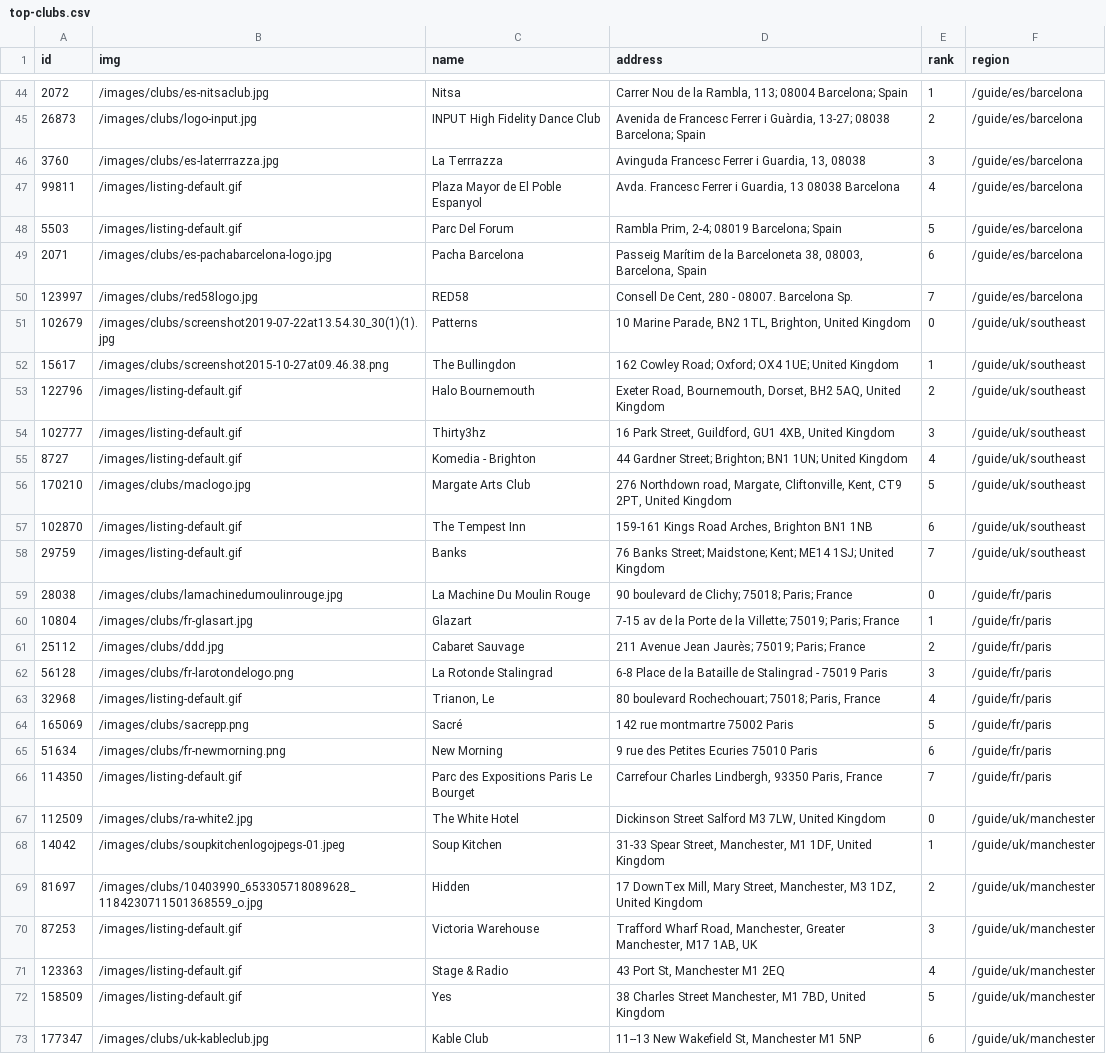
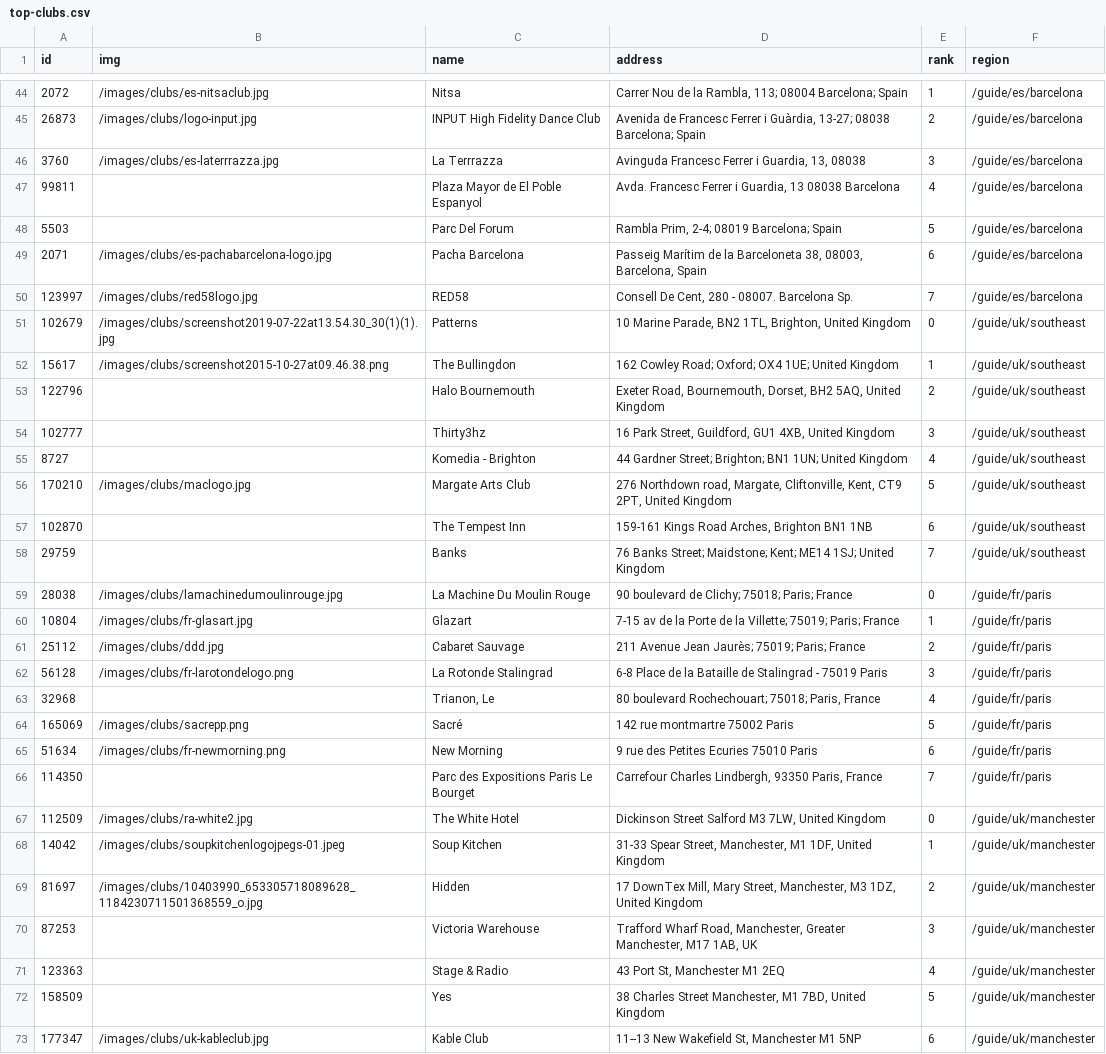
Before and after one commit to Kalli/clubster-analysis, a CSV file: data/top-clubs.csv, drawn as a sheet; only a part is shown, gaps mark what is left out; the diff covers the shown part only.

Commit message:
Remove filler images

```diff
--- a/data/top-clubs.csv
+++ b/data/top-clubs.csv
@@ -46,4 +46,4 @@ id,img,name,address,rank,region
 3760,/images/clubs/es-laterrrazza.jpg,La Terrrazza,"Avinguda Francesc Ferrer i Guardia, 13, 08038",3,/guide/es/barcelona
-99811,/images/listing-default.gif,Plaza Mayor de El Poble Espanyol,"Avda. Francesc Ferrer i Guardia, 13 08038 Barcelona",4,/guide/es/barcelona
-5503,/images/listing-default.gif,Parc Del Forum,"Rambla Prim, 2-4; 08019 Barcelona; Spain",5,/guide/es/barcelona
+99811,,Plaza Mayor de El Poble Espanyol,"Avda. Francesc Ferrer i Guardia, 13 08038 Barcelona",4,/guide/es/barcelona
+5503,,Parc Del Forum,"Rambla Prim, 2-4; 08019 Barcelona; Spain",5,/guide/es/barcelona
 2071,/images/clubs/es-pachabarcelona-logo.jpg,Pacha Barcelona,"Passeig Marítim de la Barceloneta 38, 08003, Barcelona, Spain",6,/guide/es/barcelona
@@ -52,8 +52,8 @@ id,img,name,address,rank,region
 15617,/images/clubs/screenshot2015-10-27at09.46.38.png,The Bullingdon,162 Cowley Road; Oxford; OX4 1UE; United Kingdom,1,/guide/uk/southeast
-122796,/images/listing-default.gif,Halo Bournemouth,"Exeter Road, Bournemouth, Dorset, BH2 5AQ, United Kingdom",2,/guide/uk/southeast
-102777,/images/listing-default.gif,Thirty3hz,"16 Park Street, Guildford, GU1 4XB, United Kingdom",3,/guide/uk/southeast
-8727,/images/listing-default.gif,Komedia - Brighton,44 Gardner Street; Brighton; BN1 1UN; United Kingdom,4,/guide/uk/southeast
+122796,,Halo Bournemouth,"Exeter Road, Bournemouth, Dorset, BH2 5AQ, United Kingdom",2,/guide/uk/southeast
+102777,,Thirty3hz,"16 Park Street, Guildford, GU1 4XB, United Kingdom",3,/guide/uk/southeast
+8727,,Komedia - Brighton,44 Gardner Street; Brighton; BN1 1UN; United Kingdom,4,/guide/uk/southeast
 170210,/images/clubs/maclogo.jpg,Margate Arts Club,"276 Northdown road, Margate, Cliftonville, Kent, CT9 2PT, United Kingdom",5,/guide/uk/southeast
-102870,/images/listing-default.gif,The Tempest Inn,"159-161 Kings Road Arches, Brighton BN1 1NB",6,/guide/uk/southeast
-29759,/images/listing-default.gif,Banks,76 Banks Street; Maidstone; Kent; ME14 1SJ; United Kingdom,7,/guide/uk/southeast
+102870,,The Tempest Inn,"159-161 Kings Road Arches, Brighton BN1 1NB",6,/guide/uk/southeast
+29759,,Banks,76 Banks Street; Maidstone; Kent; ME14 1SJ; United Kingdom,7,/guide/uk/southeast
 28038,/images/clubs/lamachinedumoulinrouge.jpg,La Machine Du Moulin Rouge,90 boulevard de Clichy; 75018; Paris; France,0,/guide/fr/paris
@@ -62,6 +62,6 @@ id,img,name,address,rank,region
 56128,/images/clubs/fr-larotondelogo.png,La Rotonde Stalingrad,6-8 Place de la Bataille de Stalingrad - 75019 Paris,3,/guide/fr/paris
-32968,/images/listing-default.gif,"Trianon, Le"," 80 boulevard Rochechouart; 75018; Paris, France",4,/guide/fr/paris
+32968,,"Trianon, Le"," 80 boulevard Rochechouart; 75018; Paris, France",4,/guide/fr/paris
 165069,/images/clubs/sacrepp.png,Sacré,142 rue montmartre 75002 Paris,5,/guide/fr/paris
 51634,/images/clubs/fr-newmorning.png,New Morning,9 rue des Petites Ecuries 75010 Paris,6,/guide/fr/paris
-114350,/images/listing-default.gif,Parc des Expositions Paris Le Bourget,"Carrefour Charles Lindbergh, 93350 Paris, France",7,/guide/fr/paris
+114350,,Parc des Expositions Paris Le Bourget,"Carrefour Charles Lindbergh, 93350 Paris, France",7,/guide/fr/paris
 112509,/images/clubs/ra-white2.jpg,The White Hotel,"Dickinson Street Salford M3 7LW, United Kingdom",0,/guide/uk/manchester
@@ -69,5 +69,5 @@ id,img,name,address,rank,region
 81697,/images/clubs/10403990_653305718089628_1184230711501368559_o.jpg,Hidden,"17 DownTex Mill, Mary Street, Manchester, M3 1DZ, United Kingdom",2,/guide/uk/manchester
-87253,/images/listing-default.gif,Victoria Warehouse,"Trafford Wharf Road, Manchester, Greater Manchester, M17 1AB, UK",3,/guide/uk/manchester
-123363,/images/listing-default.gif,Stage & Radio,"43 Port St, Manchester M1 2EQ",4,/guide/uk/manchester
-158509,/images/listing-default.gif,Yes,"38 Charles Street Manchester, M1 7BD, United Kingdom",5,/guide/uk/manchester
+87253,,Victoria Warehouse,"Trafford Wharf Road, Manchester, Greater Manchester, M17 1AB, UK",3,/guide/uk/manchester
+123363,,Stage & Radio,"43 Port St, Manchester M1 2EQ",4,/guide/uk/manchester
+158509,,Yes,"38 Charles Street Manchester, M1 7BD, United Kingdom",5,/guide/uk/manchester
 177347,/images/clubs/uk-kableclub.jpg,Kable Club,"11--13 New Wakefield St, Manchester M1 5NP",6,/guide/uk/manchester
```
Also changed, not shown: 38 edited cells elsewhere in this file, 1 other file.
